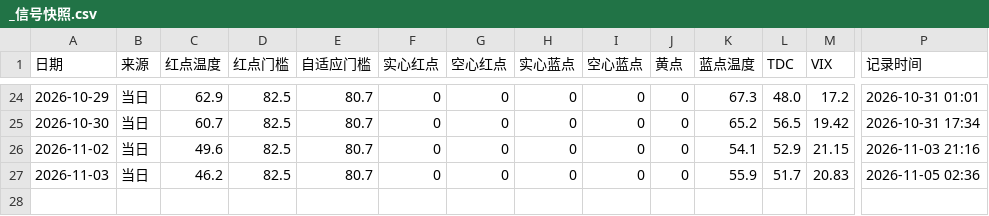
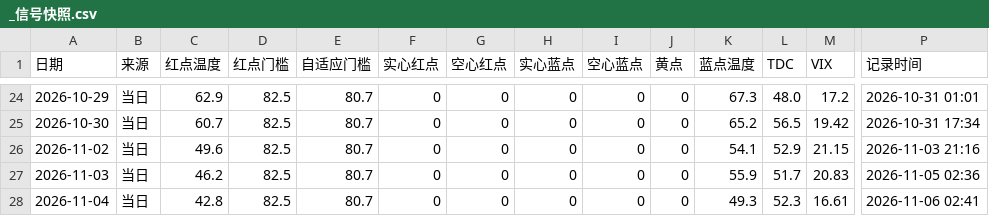
Before and after one commit to chaodu211-cell/best-weights, a CSV file: _信号快照.csv, drawn as a sheet; only a part is shown, gaps mark what is left out; rows hold the shown columns only; the diff names each change by its address in the sheet, - before the commit and + after, or states it on an @@ line.

```diff
--- a/_信号快照.csv
+++ b/_信号快照.csv
+row 28: 2026-11-04 | 当日 | 42.8 | 82.5 | 80.7 | 0 | 0 | 0 | 0 | 0 | 49.3 | 52.3 | 16.61 | 2026-11-06 02:41
```
